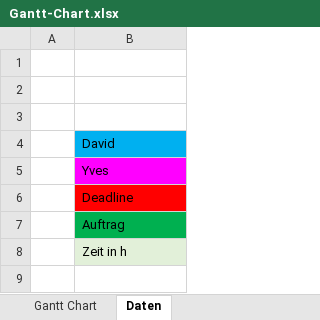
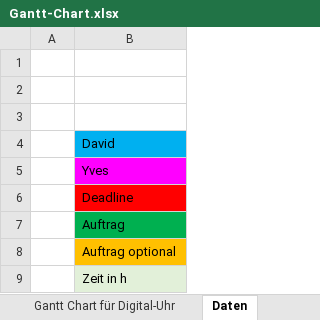
Before and after one commit to Yvxzx/Projekt_DMHS_Wanduhr, an Excel workbook: Planung/Gantt-Chart.xlsx, sheet Daten, drawn as a sheet; values as stored, in another font and other column widths than the file's, no borders; the diff names each change by its address in the sheet, - before the commit and + after, or states it on an @@ line.

Commit message:
Grant chart

```diff
--- a/Planung/Gantt-Chart.xlsx (sheet Daten)
+++ b/Planung/Gantt-Chart.xlsx (sheet Daten)
-sheet tab: Gantt Chart
+sheet tab: Gantt Chart für Digital-Uhr
+row 8:  | Auftrag optional
```
Also changed, not shown: sheet Gantt Chart für Digital-Uhr.
